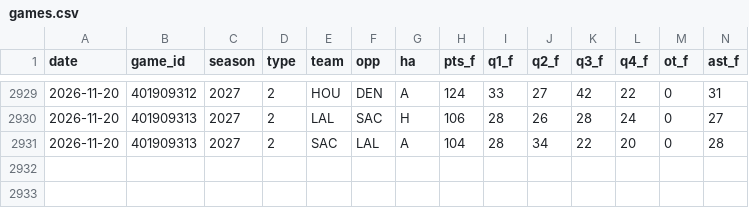
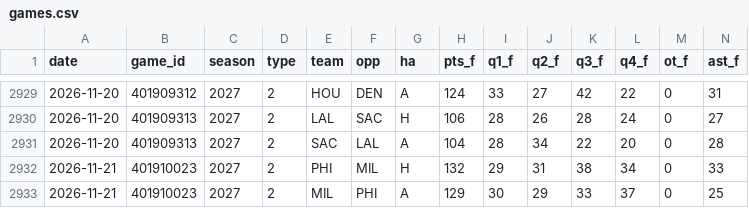
Before and after one commit to acordeonix/nba-jam, a CSV file: data/games.csv, drawn as a sheet; only a part is shown, gaps mark what is left out; rows hold the shown columns only; the diff names each change by its address in the sheet, - before the commit and + after, or states it on an @@ line.

```diff
--- a/data/games.csv
+++ b/data/games.csv
+row 2932: 2026-11-21 | 401910023 | 2027 | 2 | PHI | MIL | H | 132 | 29 | 31 | 38 | 34 | 0 | 33
+row 2933: 2026-11-21 | 401910023 | 2027 | 2 | MIL | PHI | A | 129 | 30 | 29 | 33 | 37 | 0 | 25
```
Also changed, not shown: 5 other files.
